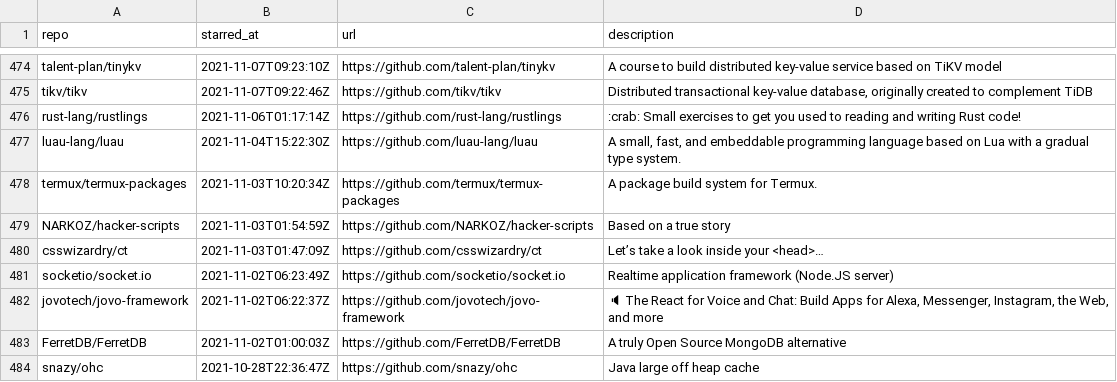
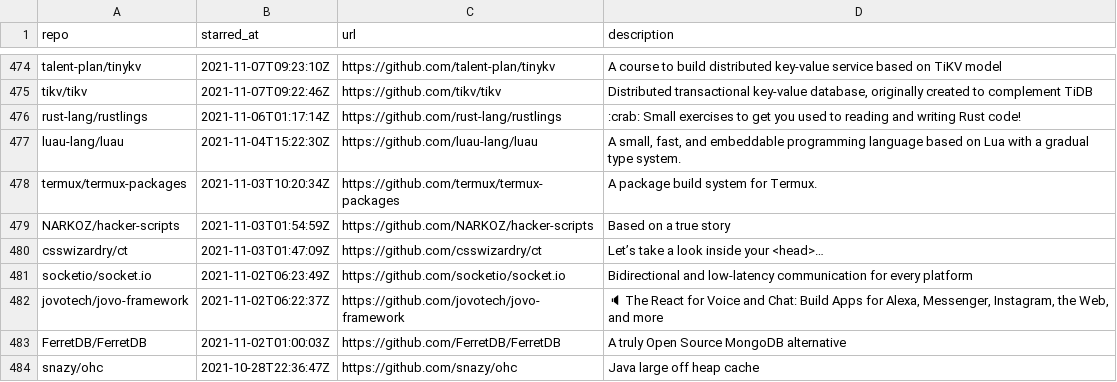
Before and after one commit to Genzer/starred-github-repos, a CSV file: Genzer.starred.csv, drawn as a sheet; only a part is shown, gaps mark what is left out.

```diff
--- a/Genzer.starred.csv
+++ b/Genzer.starred.csv
@@ -480,3 +480,3 @@
 "csswizardry/ct","2021-11-03T01:47:09Z","https://github.com/csswizardry/ct","Let’s take a look inside your <head>…"
-"socketio/socket.io","2021-11-02T06:23:49Z","https://github.com/socketio/socket.io","Realtime application framework (Node.JS server)"
+"socketio/socket.io","2021-11-02T06:23:49Z","https://github.com/socketio/socket.io","Bidirectional and low-latency communication for every platform"
 "jovotech/jovo-framework","2021-11-02T06:22:37Z","https://github.com/jovotech/jovo-framework","🔈 The React for Voice and Chat: Build Apps for Alexa, Messenger, Instagram, the Web, and more"
```
